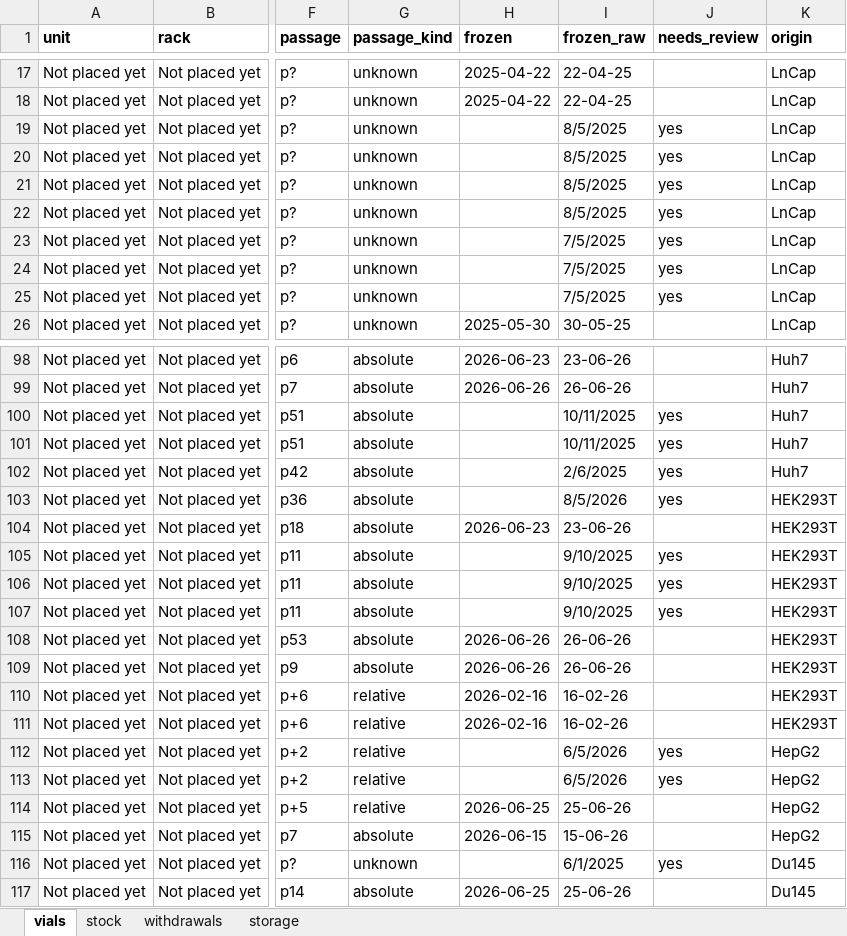
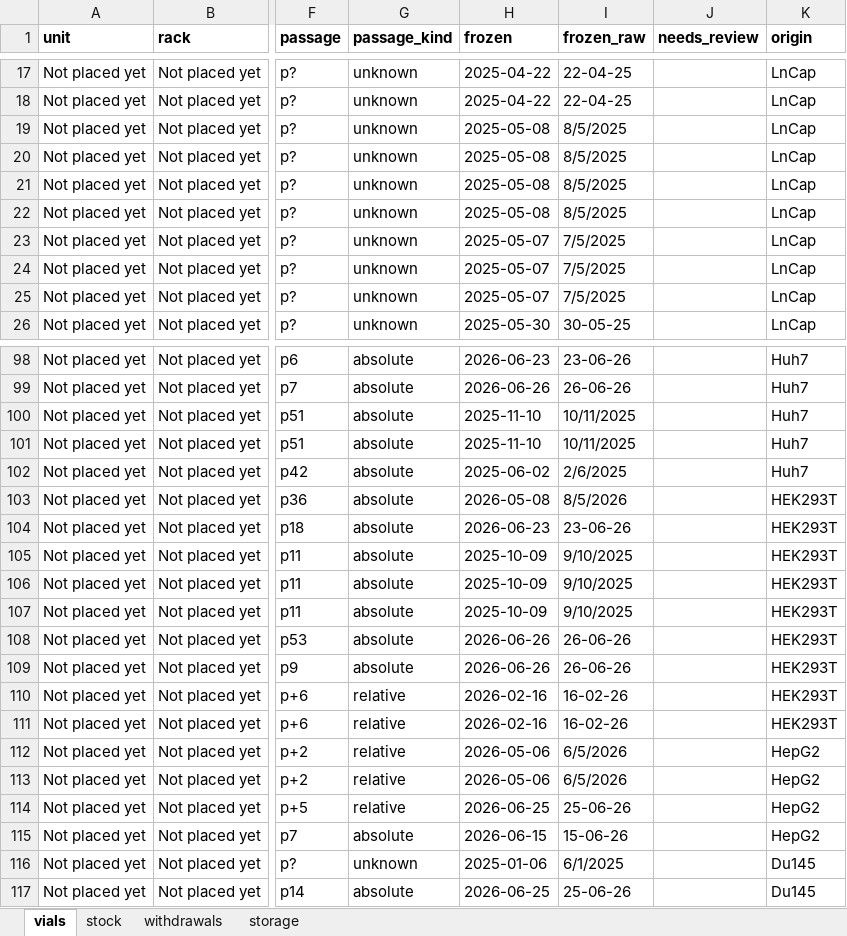
Before and after one commit to ucagiral/cagiral-schedule, an Excel workbook: cellstocks/data/umut.xlsx, sheet vials, drawn as a sheet; only a part is shown, gaps mark what is left out; values as stored, in another font and other column widths than the file's, no borders; the diff covers the shown part only; the diff names each change by its address in the sheet, - before the commit and + after, or states it on an @@ line.

```diff
--- a/cellstocks/data/umut.xlsx (sheet vials)
+++ b/cellstocks/data/umut.xlsx (sheet vials)
-H19:H22 (frozen): (empty)
+H19:H22 (frozen): 2025-05-08
-J19:J25 (needs_review): yes
+J19:J25 (needs_review): (empty)
-H23:H25 (frozen): (empty)
+H23:H25 (frozen): 2025-05-07
-H100:H101 (frozen): (empty)
+H100:H101 (frozen): 2025-11-10
-J100:J103 (needs_review): yes
+J100:J103 (needs_review): (empty)
-H102 (frozen): (empty)
+H102 (frozen): 2025-06-02
-H103 (frozen): (empty)
+H103 (frozen): 2026-05-08
-H105:H107 (frozen): (empty)
+H105:H107 (frozen): 2025-10-09
-J105:J107 (needs_review): yes
+J105:J107 (needs_review): (empty)
-H112:H113 (frozen): (empty)
+H112:H113 (frozen): 2026-05-06
-J112:J113 (needs_review): yes
+J112:J113 (needs_review): (empty)
-H116 (frozen): (empty)
+H116 (frozen): 2025-01-06
-J116 (needs_review): yes
+J116 (needs_review): (empty)
```
Also changed, not shown: 222 edited cells elsewhere in this sheet, 1 other file.
